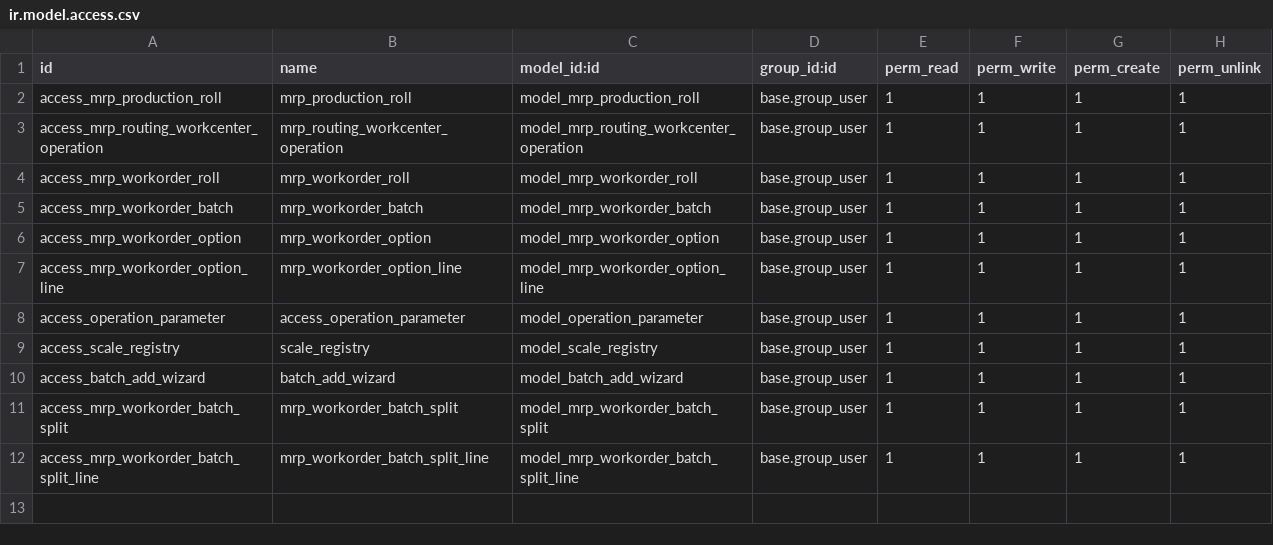
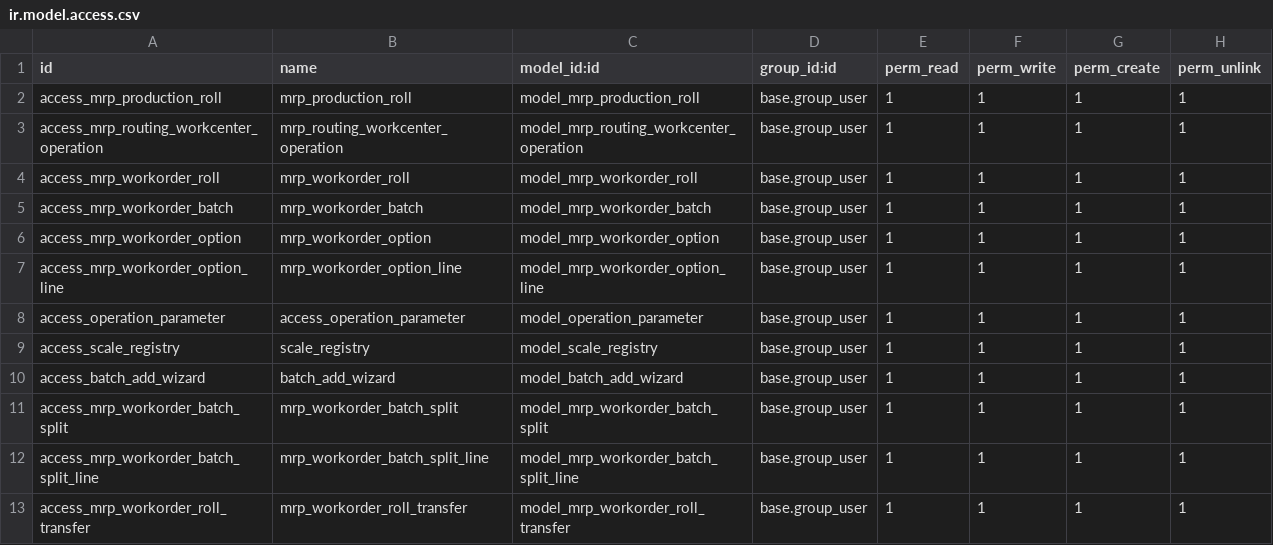
Before and after one commit to perucodex/idetex, a CSV file: idtx_mrp/security/ir.model.access.csv, drawn as a sheet; the diff names each change by its address in the sheet, - before the commit and + after, or states it on an @@ line.

```diff
--- a/idtx_mrp/security/ir.model.access.csv
+++ b/idtx_mrp/security/ir.model.access.csv
+row 13: access_mrp_workorder_roll_transfer | mrp_workorder_roll_transfer | model_mrp_workorder_roll_transfer | base.group_user | 1 | 1 | 1 | 1
```
Also changed, not shown: 31 other files.
